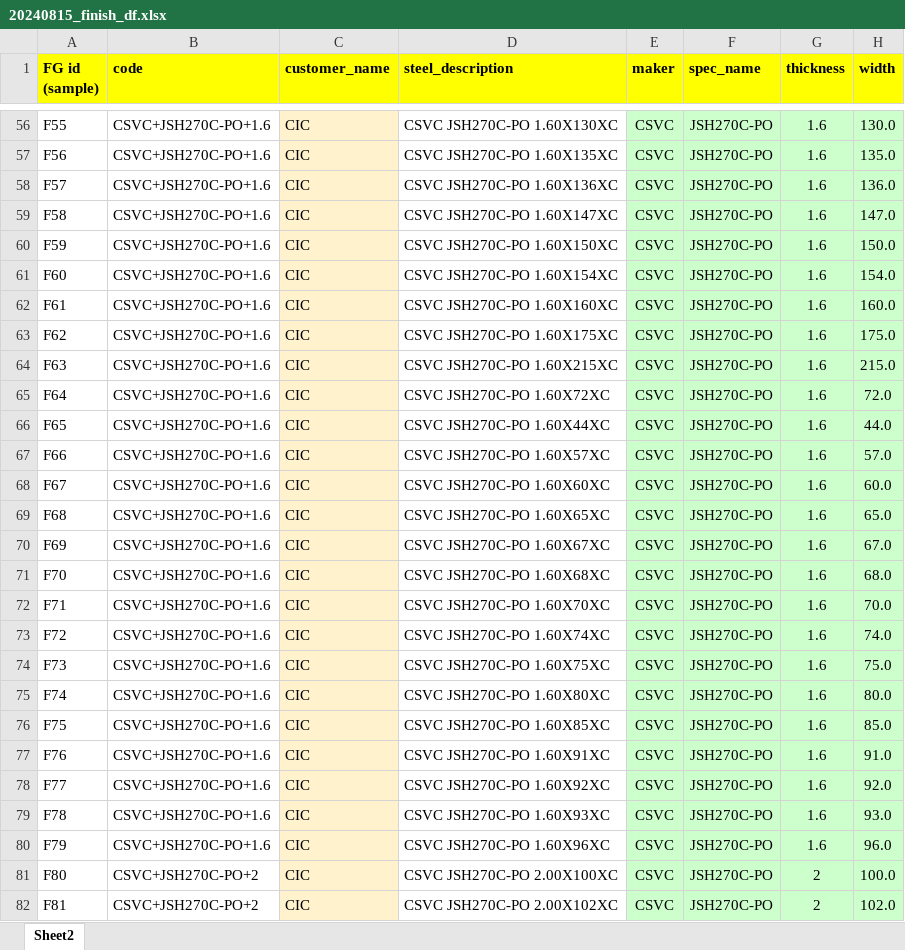
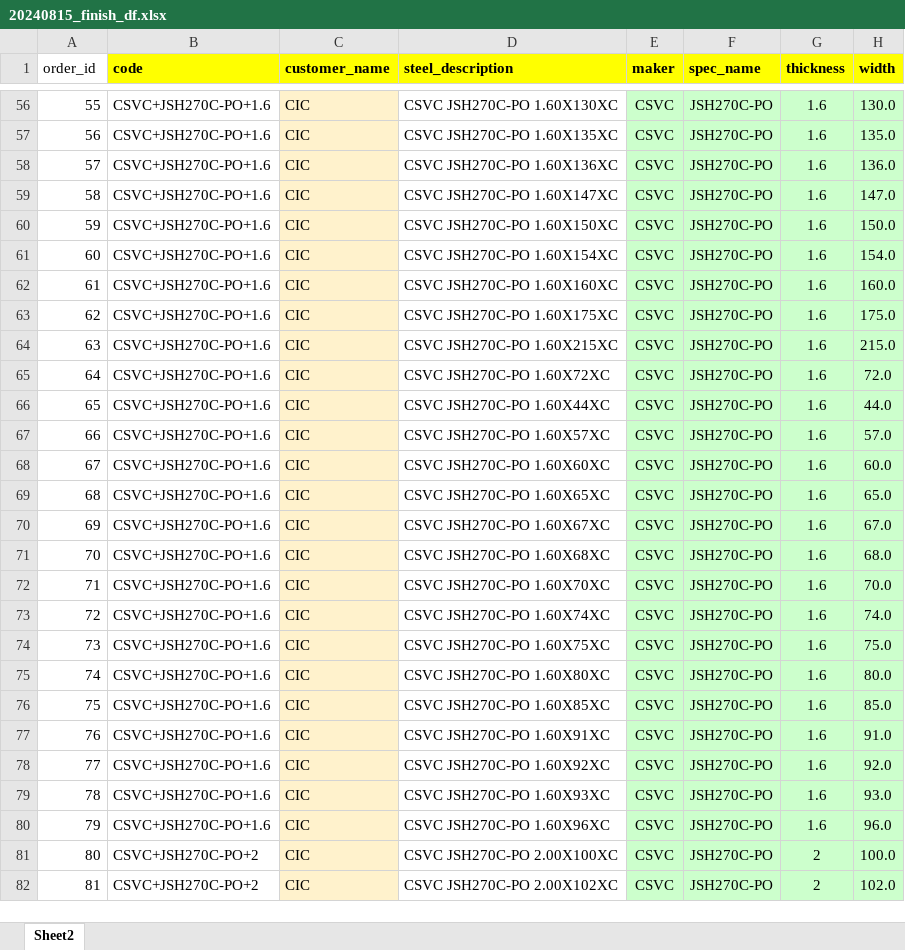
Before and after one commit to non-ceterisparibus/test_cutting_stock_optima, an Excel workbook: scr/data/20240815_finish_df.xlsx, sheet Sheet2, drawn as a sheet; only a part is shown, gaps mark what is left out; values as stored, in another font and other column widths than the file's, no borders; conditional formats not drawn; the diff covers the shown part only; the diff names each change by its address in the sheet, - before the commit and + after, or states it on an @@ line.

```diff
--- a/scr/data/20240815_finish_df.xlsx (sheet Sheet2)
+++ b/scr/data/20240815_finish_df.xlsx (sheet Sheet2)
-A1: FG id (sample)
+A1: order_id
@@ A1 fill: #FFFF00 → none, bold: on → off @@
-A56 (order_id): F55
+A56 (order_id): 55
-A57 (order_id): F56
+A57 (order_id): 56
-A58 (order_id): F57
+A58 (order_id): 57
-A59 (order_id): F58
+A59 (order_id): 58
-A60 (order_id): F59
+A60 (order_id): 59
-A61 (order_id): F60
+A61 (order_id): 60
-A62 (order_id): F61
+A62 (order_id): 61
-A63 (order_id): F62
+A63 (order_id): 62
-A64 (order_id): F63
+A64 (order_id): 63
-A65 (order_id): F64
+A65 (order_id): 64
-A66 (order_id): F65
+A66 (order_id): 65
-A67 (order_id): F66
+A67 (order_id): 66
-A68 (order_id): F67
+A68 (order_id): 67
-A69 (order_id): F68
+A69 (order_id): 68
-A70 (order_id): F69
+A70 (order_id): 69
-A71 (order_id): F70
+A71 (order_id): 70
-A72 (order_id): F71
+A72 (order_id): 71
-A73 (order_id): F72
+A73 (order_id): 72
-A74 (order_id): F73
+A74 (order_id): 73
-A75 (order_id): F74
+A75 (order_id): 74
-A76 (order_id): F75
+A76 (order_id): 75
-A77 (order_id): F76
+A77 (order_id): 76
-A78 (order_id): F77
+A78 (order_id): 77
-A79 (order_id): F78
+A79 (order_id): 78
-A80 (order_id): F79
+A80 (order_id): 79
-A81 (order_id): F80
+A81 (order_id): 80
-A82 (order_id): F81
+A82 (order_id): 81
```
Also changed, not shown: 644 edited cells elsewhere in this sheet.
